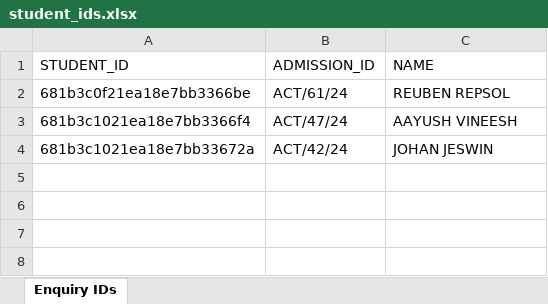
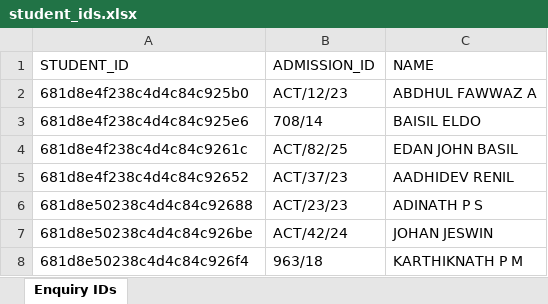
Before and after one commit to anugrah-inclusys/SMS_Adarsh_Data_Entry, an Excel workbook: output/student_ids.xlsx, sheet Enquiry IDs, drawn as a sheet; values as stored, in another font and other column widths than the file's, no borders; removed rows and columns are numbered as before the commit, all else as after; the diff names each change by its address in the sheet, - before the commit and + after, or states it on an @@ line.

```diff
--- a/output/student_ids.xlsx (sheet Enquiry IDs)
+++ b/output/student_ids.xlsx (sheet Enquiry IDs)
-row 2: 681b3c0f21ea18e7bb3366be | ACT/61/24 | REUBEN REPSOL
-row 3: 681b3c1021ea18e7bb3366f4 | ACT/47/24 | AAYUSH VINEESH
+row 2: 681d8e4f238c4d4c84c925b0 | ACT/12/23 | ABDHUL FAWWAZ A
+row 3: 681d8e4f238c4d4c84c925e6 | 708/14 | BAISIL ELDO
+row 4: 681d8e4f238c4d4c84c9261c | ACT/82/25 | EDAN JOHN BASIL
+row 5: 681d8e4f238c4d4c84c92652 | ACT/37/23 | AADHIDEV RENIL
+row 6: 681d8e50238c4d4c84c92688 | ACT/23/23 | ADINATH P S
-A7 (STUDENT_ID): 681b3c1021ea18e7bb33672a
+A7 (STUDENT_ID): 681d8e50238c4d4c84c926be
+row 8: 681d8e50238c4d4c84c926f4 | 963/18 | KARTHIKNATH P M
```
Also changed, not shown: 13 other files.
